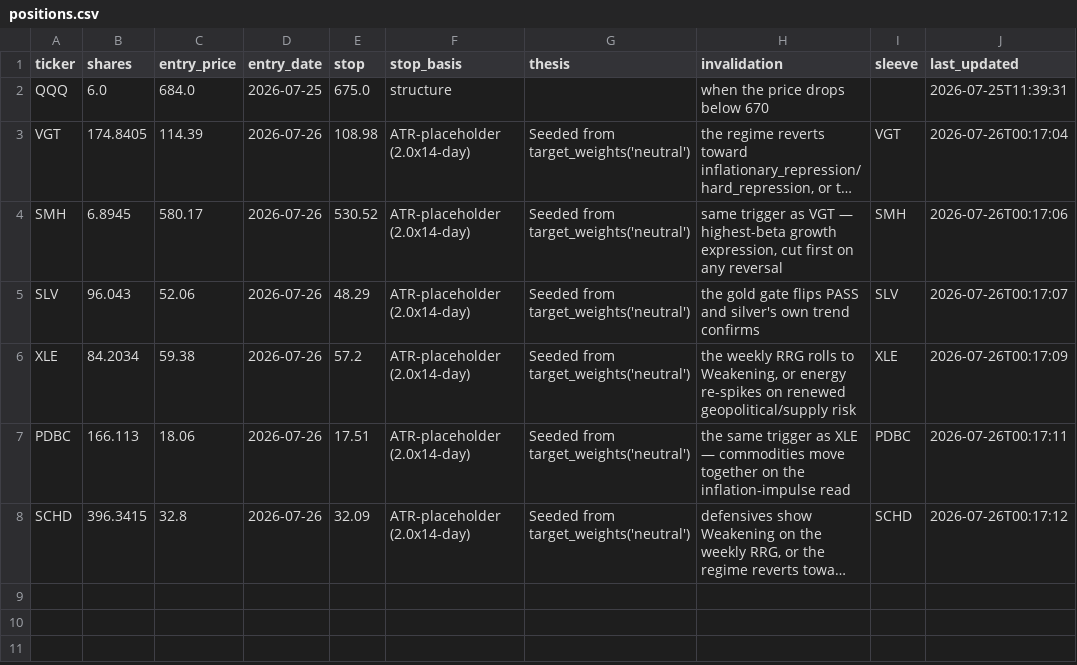
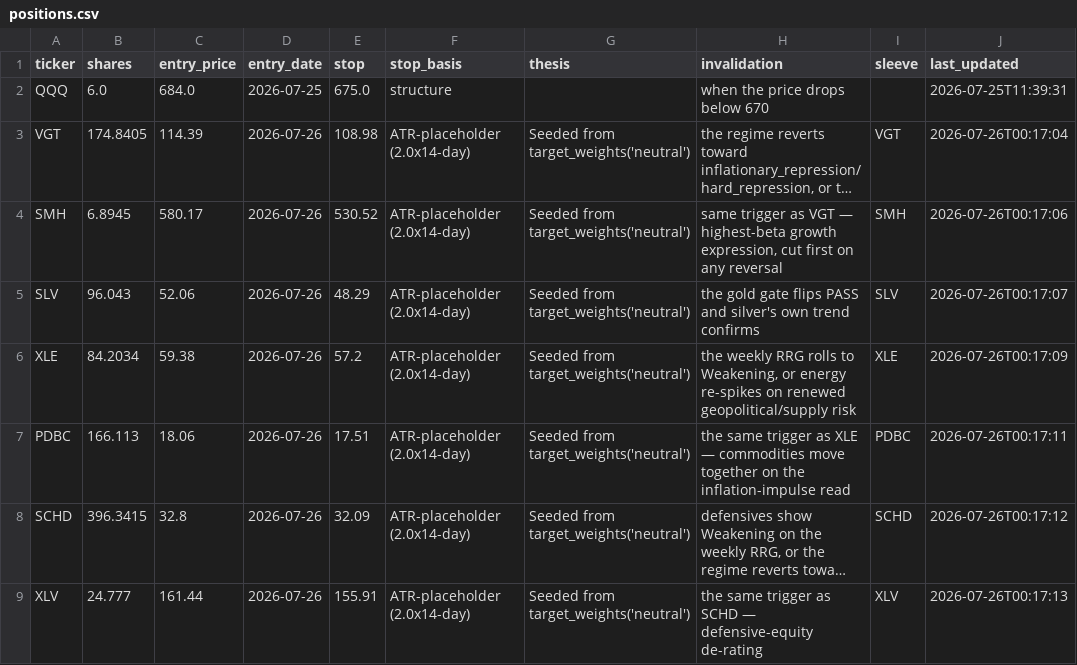
Before and after one commit to timothylundeen2008-web/Portfolio-Tracker, a CSV file: data/positions.csv, drawn as a sheet; long unchanged cells end in …; the diff names each change by its address in the sheet, - before the commit and + after, or states it on an @@ line.

Commit message:
data: update positions.csv (2026-07-26 00:17)

```diff
--- a/data/positions.csv
+++ b/data/positions.csv
+row 9: XLV | 24.777 | 161.44 | 2026-07-26 | 155.91 | ATR-placeholder (2.0x14-day) | Seeded from target_weights('neutral') | the same trigger as SCHD — defensive-equity de-rating | XLV | 2026-07-26T00:17:13
```
